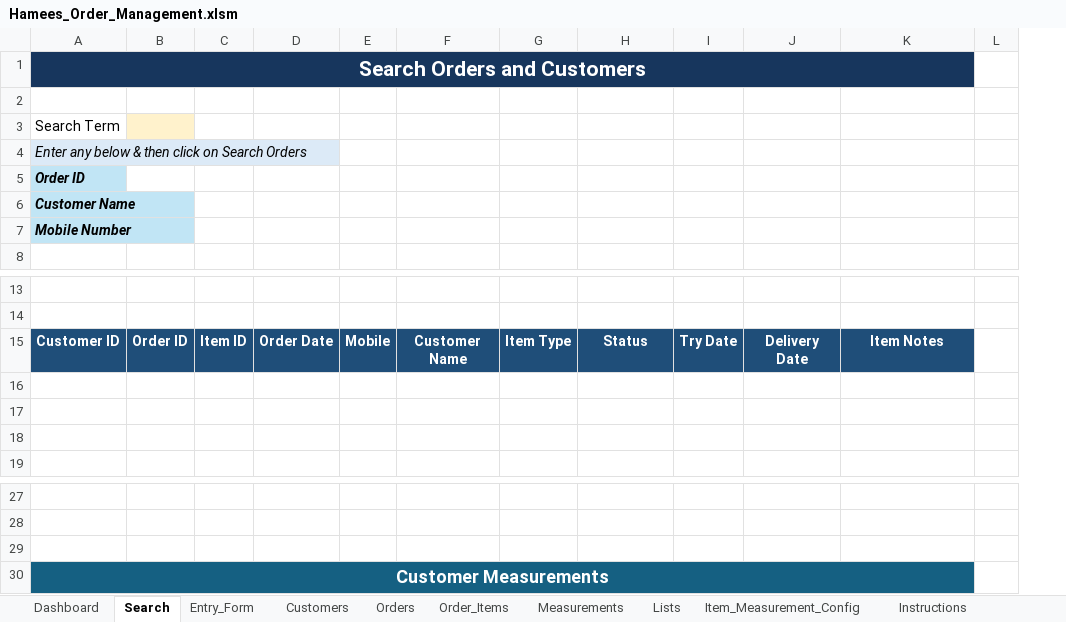
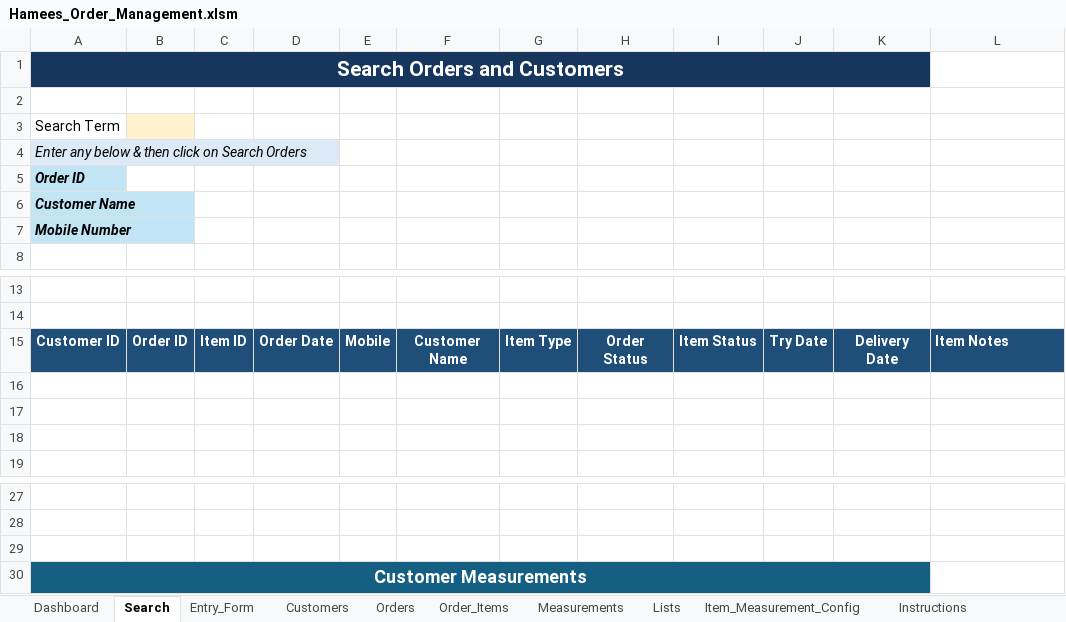
Before and after one commit to gagneet/hamees-inventory, an Excel workbook: docs/excel-orders/Hamees_Order_Management.xlsm, sheet Search, drawn as a sheet; only a part is shown, gaps mark what is left out; values as stored, in another font and other column widths than the file's, no borders; charts and pictures not drawn; removed rows and columns are numbered as before the commit, all else as after; the diff names each change by its address in the sheet, - before the commit and + after, or states it on an @@ line.

```diff
--- a/docs/excel-orders/Hamees_Order_Management.xlsm (sheet Search)
+++ b/docs/excel-orders/Hamees_Order_Management.xlsm (sheet Search)
+column I, row 15: Item Status
-column L, empty
-A1:K1 merged
+A1:K1 merged
-L1 fill: #17365D
+L1 fill: none
-H15: Status
+H15: Order Status
-L15 alignment: center
+L15 alignment: left
-A30:K30 merged
+A30:K30 merged
-L30 fill: #156082
+L30 fill: none
```
Also changed, not shown: sheet Dashboard, sheet Measurements, sheet Order_Items, sheet Orders, sheet Customers, sheet Entry_Form, hidden cells, charts or pictures, 1 other file.
